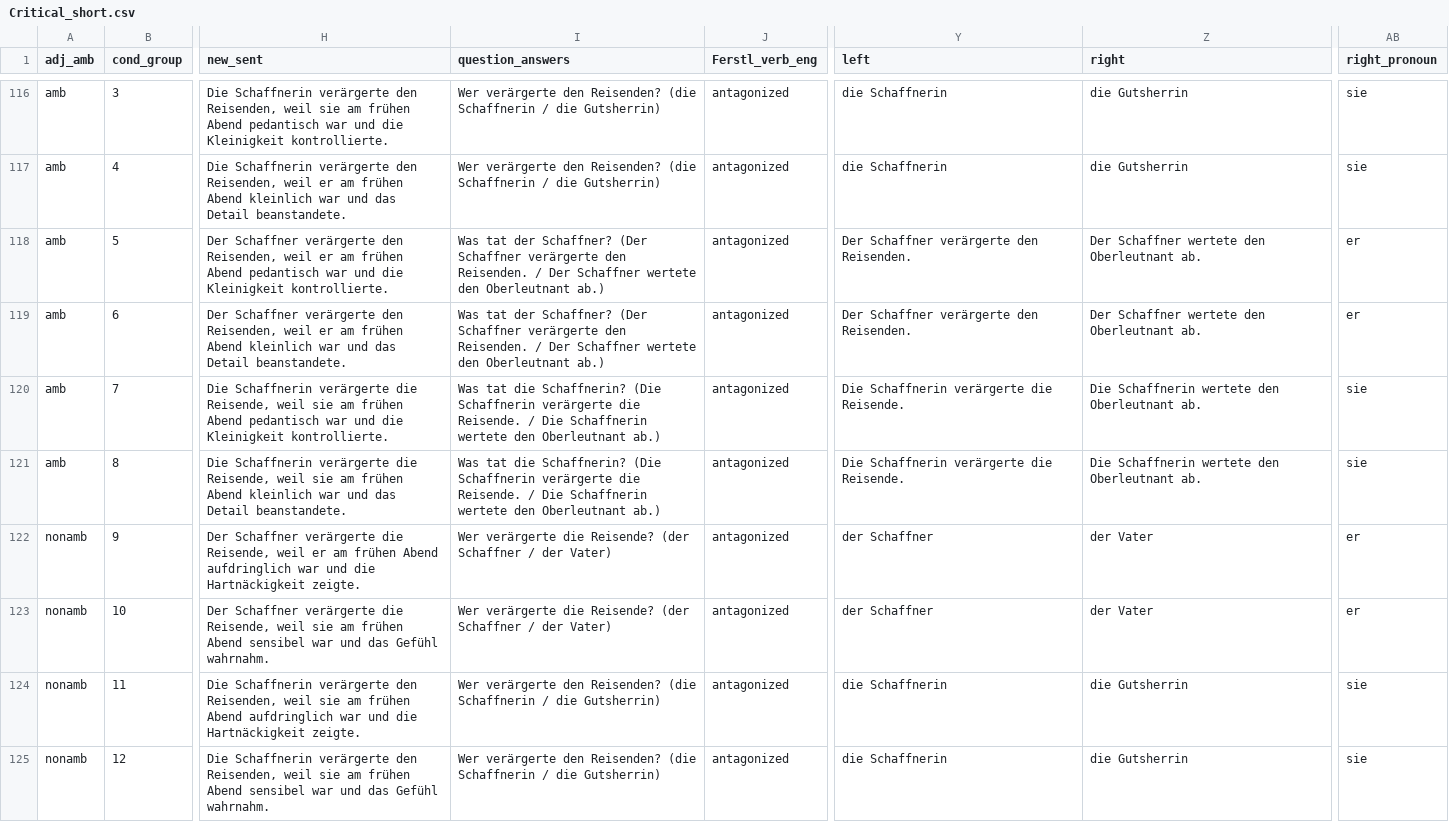
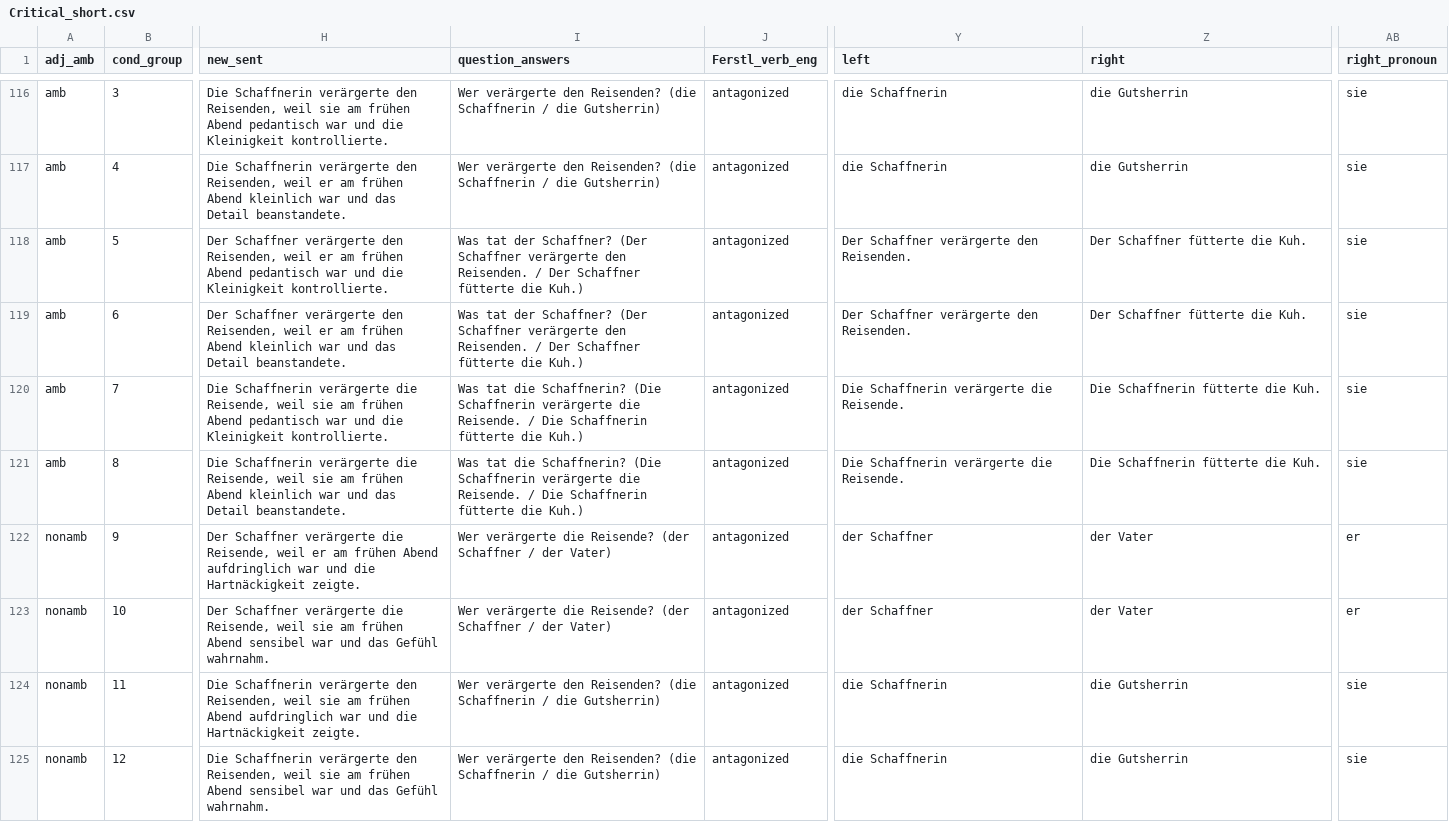
Before and after one commit to pragmatic-inference/implicit-causality-long, a CSV file: chunk_includes/Critical_short.csv, drawn as a sheet; only a part is shown, gaps mark what is left out; the diff covers the shown part only; the diff names each change by its address in the sheet, - before the commit and + after, or states it on an @@ line.

```diff
--- a/chunk_includes/Critical_short.csv
+++ b/chunk_includes/Critical_short.csv
-I118:I119 (question_answers): …Der Schaffner wertete den Oberleutnant ab.)
+I118:I119 (question_answers): …Der Schaffner fütterte die Kuh.)
-Z118:Z119 (right): Der Schaffner wertete den Oberleutnant ab.
+Z118:Z119 (right): Der Schaffner fütterte die Kuh.
-AB118:AB119 (right_pronoun): er
+AB118:AB119 (right_pronoun): sie
-I120:I121 (question_answers): …Die Schaffnerin wertete den Oberleutnant ab.)
+I120:I121 (question_answers): …Die Schaffnerin fütterte die Kuh.)
-Z120:Z121 (right): Die Schaffnerin wertete den Oberleutnant ab.
+Z120:Z121 (right): Die Schaffnerin fütterte die Kuh.
```
Also changed, not shown: 86 edited cells elsewhere in this file, chunk_includes/Critical.csv.
